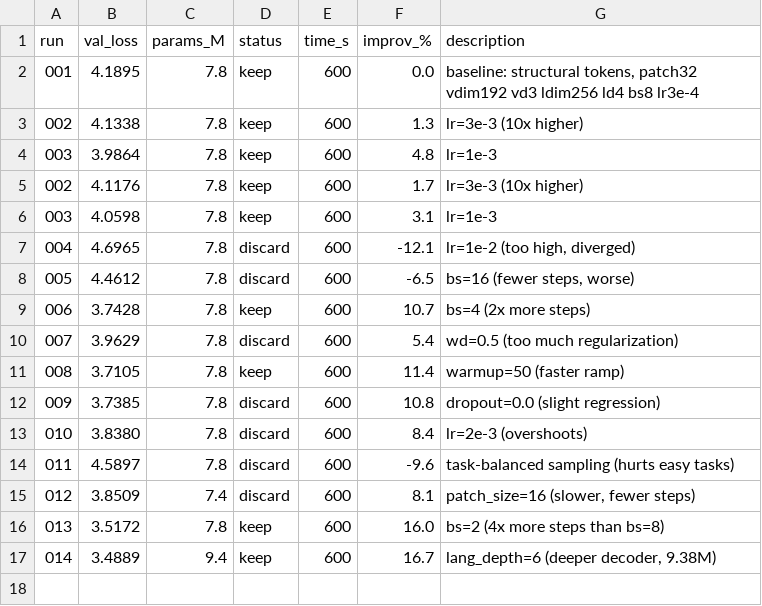
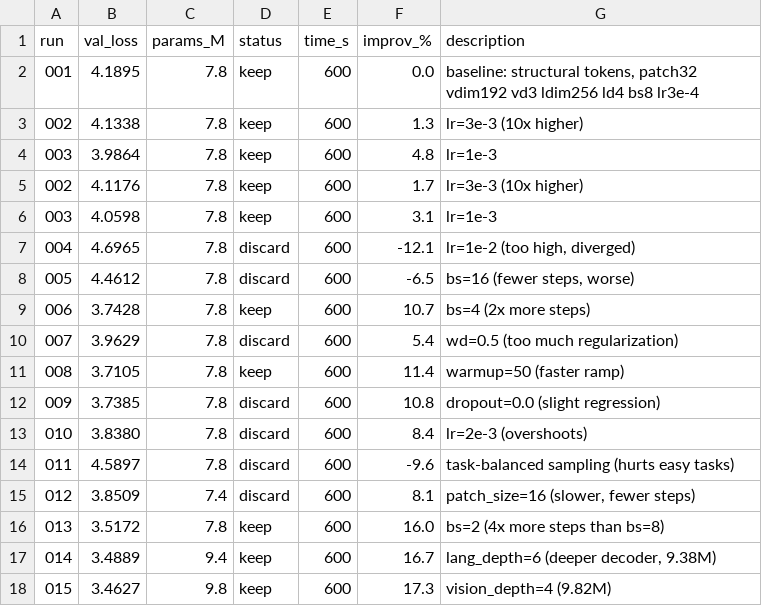
Before and after one commit to nipunbatra/auto-vlm, a TSV file: results.tsv, drawn as a sheet; the diff names each change by its address in the sheet, - before the commit and + after, or states it on an @@ line.

Commit message:
exp 015: vision_depth=4 (val=3.4627, 17.3%) NEW BEST

```diff
--- a/results.tsv
+++ b/results.tsv
+row 18: 015 | 3.4627 | 9.8 | keep | 600 | 17.3 | vision_depth=4 (9.82M)
```
Also changed, not shown: 5 other files.
